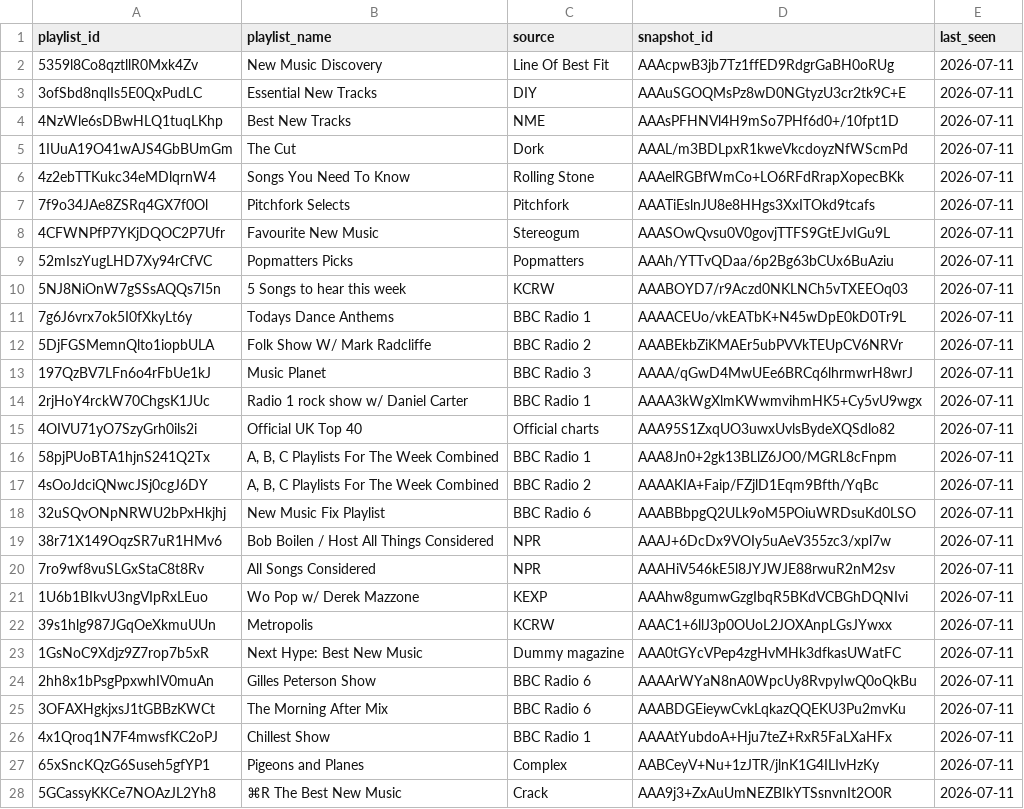
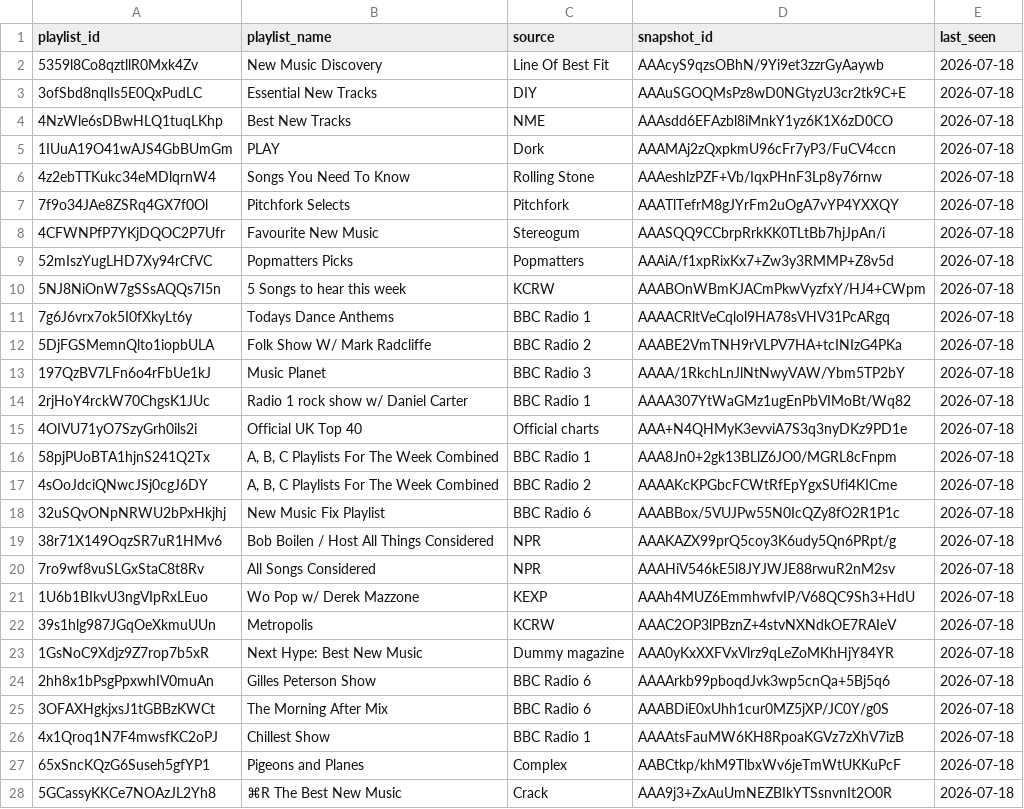
Before and after one commit to shijithpk/music-discovery, a CSV file: playlist_snapshot_ids.csv, drawn as a sheet; only a part is shown; the diff covers the shown part only.

```diff
--- a/playlist_snapshot_ids.csv
+++ b/playlist_snapshot_ids.csv
@@ -1,28 +1,28 @@
 playlist_id,playlist_name,source,snapshot_id,last_seen
-5359l8Co8qztllR0Mxk4Zv,New Music Discovery,Line Of Best Fit,AAAcpwB3jb7Tz1ffED9RdgrGaBH0oRUg,2026-07-11
-3ofSbd8nqlIs5E0QxPudLC,Essential New Tracks,DIY,AAAuSGOQMsPz8wD0NGtyzU3cr2tk9C+E,2026-07-11
-4NzWle6sDBwHLQ1tuqLKhp,Best New Tracks,NME,AAAsPFHNVl4H9mSo7PHf6d0+/10fpt1D,2026-07-11
-1IUuA19O41wAJS4GbBUmGm,The Cut,Dork,AAAL/m3BDLpxR1kweVkcdoyzNfWScmPd,2026-07-11
-4z2ebTTKukc34eMDlqrnW4,Songs You Need To Know,Rolling Stone,AAAelRGBfWmCo+LO6RFdRrapXopecBKk,2026-07-11
-7f9o34JAe8ZSRq4GX7f0Ol,Pitchfork Selects,Pitchfork,AAATiEslnJU8e8HHgs3XxITOkd9tcafs,2026-07-11
-4CFWNPfP7YKjDQOC2P7Ufr,Favourite New Music,Stereogum,AAASOwQvsu0V0govjTTFS9GtEJvIGu9L,2026-07-11
-52mIszYugLHD7Xy94rCfVC,Popmatters Picks,Popmatters,AAAh/YTTvQDaa/6p2Bg63bCUx6BuAziu,2026-07-11
-5NJ8NiOnW7gSSsAQQs7I5n,5 Songs to hear this week,KCRW,AAABOYD7/r9Aczd0NKLNCh5vTXEEOq03,2026-07-11
-7g6J6vrx7ok5I0fXkyLt6y,Todays Dance Anthems,BBC Radio 1,AAAACEUo/vkEATbK+N45wDpE0kD0Tr9L,2026-07-11
-5DjFGSMemnQlto1iopbULA,Folk Show W/ Mark Radcliffe,BBC Radio 2,AAABEkbZiKMAEr5ubPVVkTEUpCV6NRVr,2026-07-11
-197QzBV7LFn6o4rFbUe1kJ,Music Planet,BBC Radio 3,AAAA/qGwD4MwUEe6BRCq6lhrmwrH8wrJ,2026-07-11
-2rjHoY4rckW70ChgsK1JUc,Radio 1 rock show w/ Daniel Carter,BBC Radio 1,AAAA3kWgXlmKWwmvihmHK5+Cy5vU9wgx,2026-07-11
-4OIVU71yO7SzyGrh0ils2i,Official UK Top 40,Official charts,AAA95S1ZxqUO3uwxUvlsBydeXQSdlo82,2026-07-11
-58pjPUoBTA1hjnS241Q2Tx,"A, B, C Playlists For The Week Combined",BBC Radio 1,AAA8Jn0+2gk13BLlZ6JO0/MGRL8cFnpm,2026-07-11
-4sOoJdciQNwcJSj0cgJ6DY,"A, B, C Playlists For The Week Combined",BBC Radio 2,AAAAKIA+Faip/FZjlD1Eqm9Bfth/YqBc,2026-07-11
-32uSQvONpNRWU2bPxHkjhj,New Music Fix Playlist,BBC Radio 6,AAABBbpgQ2ULk9oM5POiuWRDsuKd0LSO,2026-07-11
-38r71X149OqzSR7uR1HMv6,Bob Boilen / Host All Things Considered,NPR,AAAJ+6DcDx9VOIy5uAeV355zc3/xpl7w,2026-07-11
-7ro9wf8vuSLGxStaC8t8Rv,All Songs Considered,NPR,AAAHiV546kE5l8JYJWJE88rwuR2nM2sv,2026-07-11
-1U6b1BIkvU3ngVIpRxLEuo,Wo Pop w/ Derek Mazzone,KEXP,AAAhw8gumwGzgIbqR5BKdVCBGhDQNIvi,2026-07-11
-39s1hlg987JGqOeXkmuUUn,Metropolis,KCRW,AAAC1+6llJ3p0OUoL2JOXAnpLGsJYwxx,2026-07-11
-1GsNoC9Xdjz9Z7rop7b5xR,Next Hype: Best New Music,Dummy magazine,AAA0tGYcVPep4zgHvMHk3dfkasUWatFC,2026-07-11
-2hh8x1bPsgPpxwhIV0muAn,Gilles Peterson Show,BBC Radio 6,AAAArWYaN8nA0WpcUy8RvpyIwQ0oQkBu,2026-07-11
-3OFAXHgkjxsJ1tGBBzKWCt,The Morning After Mix,BBC Radio 6,AAABDGEieywCvkLqkazQQEKU3Pu2mvKu,2026-07-11
-4x1Qroq1N7F4mwsfKC2oPJ,Chillest Show,BBC Radio 1,AAAAtYubdoA+Hju7teZ+RxR5FaLXaHFx,2026-07-11
-65xSncKQzG6Suseh5gfYP1,Pigeons and Planes,Complex,AABCeyV+Nu+1zJTR/jlnK1G4ILIvHzKy,2026-07-11
-5GCassyKKCe7NOAzJL2Yh8,⌘R The Best New Music,Crack,AAA9j3+ZxAuUmNEZBIkYTSsnvnIt2O0R,2026-07-11
+5359l8Co8qztllR0Mxk4Zv,New Music Discovery,Line Of Best Fit,AAAcyS9qzsOBhN/9Yi9et3zzrGyAaywb,2026-07-18
+3ofSbd8nqlIs5E0QxPudLC,Essential New Tracks,DIY,AAAuSGOQMsPz8wD0NGtyzU3cr2tk9C+E,2026-07-18
+4NzWle6sDBwHLQ1tuqLKhp,Best New Tracks,NME,AAAsdd6EFAzbl8iMnkY1yz6K1X6zD0CO,2026-07-18
+1IUuA19O41wAJS4GbBUmGm,PLAY,Dork,AAAMAj2zQxpkmU96cFr7yP3/FuCV4ccn,2026-07-18
+4z2ebTTKukc34eMDlqrnW4,Songs You Need To Know,Rolling Stone,AAAeshlzPZF+Vb/IqxPHnF3Lp8y76rnw,2026-07-18
+7f9o34JAe8ZSRq4GX7f0Ol,Pitchfork Selects,Pitchfork,AAATlTefrM8gJYrFm2uOgA7vYP4YXXQY,2026-07-18
+4CFWNPfP7YKjDQOC2P7Ufr,Favourite New Music,Stereogum,AAASQQ9CCbrpRrkKK0TLtBb7hjJpAn/i,2026-07-18
+52mIszYugLHD7Xy94rCfVC,Popmatters Picks,Popmatters,AAAiA/f1xpRixKx7+Zw3y3RMMP+Z8v5d,2026-07-18
+5NJ8NiOnW7gSSsAQQs7I5n,5 Songs to hear this week,KCRW,AAABOnWBmKJACmPkwVyzfxY/HJ4+CWpm,2026-07-18
+7g6J6vrx7ok5I0fXkyLt6y,Todays Dance Anthems,BBC Radio 1,AAAACRltVeCqlol9HA78sVHV31PcARgq,2026-07-18
+5DjFGSMemnQlto1iopbULA,Folk Show W/ Mark Radcliffe,BBC Radio 2,AAABE2VmTNH9rVLPV7HA+tcINIzG4PKa,2026-07-18
+197QzBV7LFn6o4rFbUe1kJ,Music Planet,BBC Radio 3,AAAA/1RkchLnJlNtNwyVAW/Ybm5TP2bY,2026-07-18
+2rjHoY4rckW70ChgsK1JUc,Radio 1 rock show w/ Daniel Carter,BBC Radio 1,AAAA307YtWaGMz1ugEnPbVIMoBt/Wq82,2026-07-18
+4OIVU71yO7SzyGrh0ils2i,Official UK Top 40,Official charts,AAA+N4QHMyK3evviA7S3q3nyDKz9PD1e,2026-07-18
+58pjPUoBTA1hjnS241Q2Tx,"A, B, C Playlists For The Week Combined",BBC Radio 1,AAA8Jn0+2gk13BLlZ6JO0/MGRL8cFnpm,2026-07-18
+4sOoJdciQNwcJSj0cgJ6DY,"A, B, C Playlists For The Week Combined",BBC Radio 2,AAAAKcKPGbcFCWtRfEpYgxSUfi4KICme,2026-07-18
+32uSQvONpNRWU2bPxHkjhj,New Music Fix Playlist,BBC Radio 6,AAABBox/5VUJPw55N0IcQZy8fO2R1P1c,2026-07-18
+38r71X149OqzSR7uR1HMv6,Bob Boilen / Host All Things Considered,NPR,AAAKAZX99prQ5coy3K6udy5Qn6PRpt/g,2026-07-18
+7ro9wf8vuSLGxStaC8t8Rv,All Songs Considered,NPR,AAAHiV546kE5l8JYJWJE88rwuR2nM2sv,2026-07-18
+1U6b1BIkvU3ngVIpRxLEuo,Wo Pop w/ Derek Mazzone,KEXP,AAAh4MUZ6EmmhwfvIP/V68QC9Sh3+HdU,2026-07-18
+39s1hlg987JGqOeXkmuUUn,Metropolis,KCRW,AAAC2OP3lPBznZ+4stvNXNdkOE7RAIeV,2026-07-18
+1GsNoC9Xdjz9Z7rop7b5xR,Next Hype: Best New Music,Dummy magazine,AAA0yKxXXFVxVlrz9qLeZoMKhHjY84YR,2026-07-18
+2hh8x1bPsgPpxwhIV0muAn,Gilles Peterson Show,BBC Radio 6,AAAArkb99pboqdJvk3wp5cnQa+5Bj5q6,2026-07-18
+3OFAXHgkjxsJ1tGBBzKWCt,The Morning After Mix,BBC Radio 6,AAABDiE0xUhh1cur0MZ5jXP/JC0Y/g0S,2026-07-18
+4x1Qroq1N7F4mwsfKC2oPJ,Chillest Show,BBC Radio 1,AAAAtsFauMW6KH8RpoaKGVz7zXhV7izB,2026-07-18
+65xSncKQzG6Suseh5gfYP1,Pigeons and Planes,Complex,AABCtkp/khM9TlbxWv6jeTmWtUKKuPcF,2026-07-18
+5GCassyKKCe7NOAzJL2Yh8,⌘R The Best New Music,Crack,AAA9j3+ZxAuUmNEZBIkYTSsnvnIt2O0R,2026-07-18
```
Also changed, not shown: 24 edited cells elsewhere in this file, master_list_online.csv, playlist_ids_full.csv.
